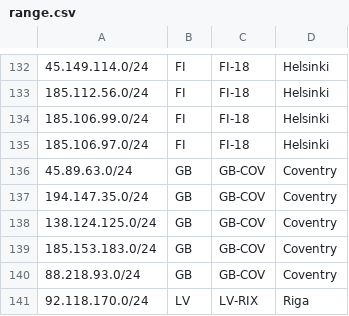
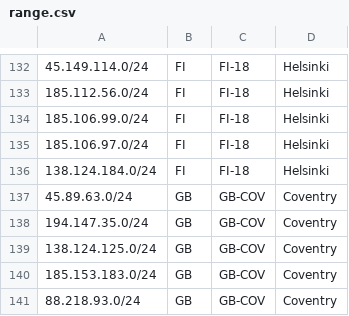
Before and after one commit to ib-systems/geofeed, a CSV file: range.csv, drawn as a sheet; only a part is shown, gaps mark what is left out; the shorter side is filled out with more unchanged rows; the diff names each change by its address in the sheet, - before the commit and + after, or states it on an @@ line.

Commit message:
Add new IP range for Helsinki

```diff
--- a/range.csv
+++ b/range.csv
+row 136: 138.124.184.0/24 | FI | FI-18 | Helsinki
```
